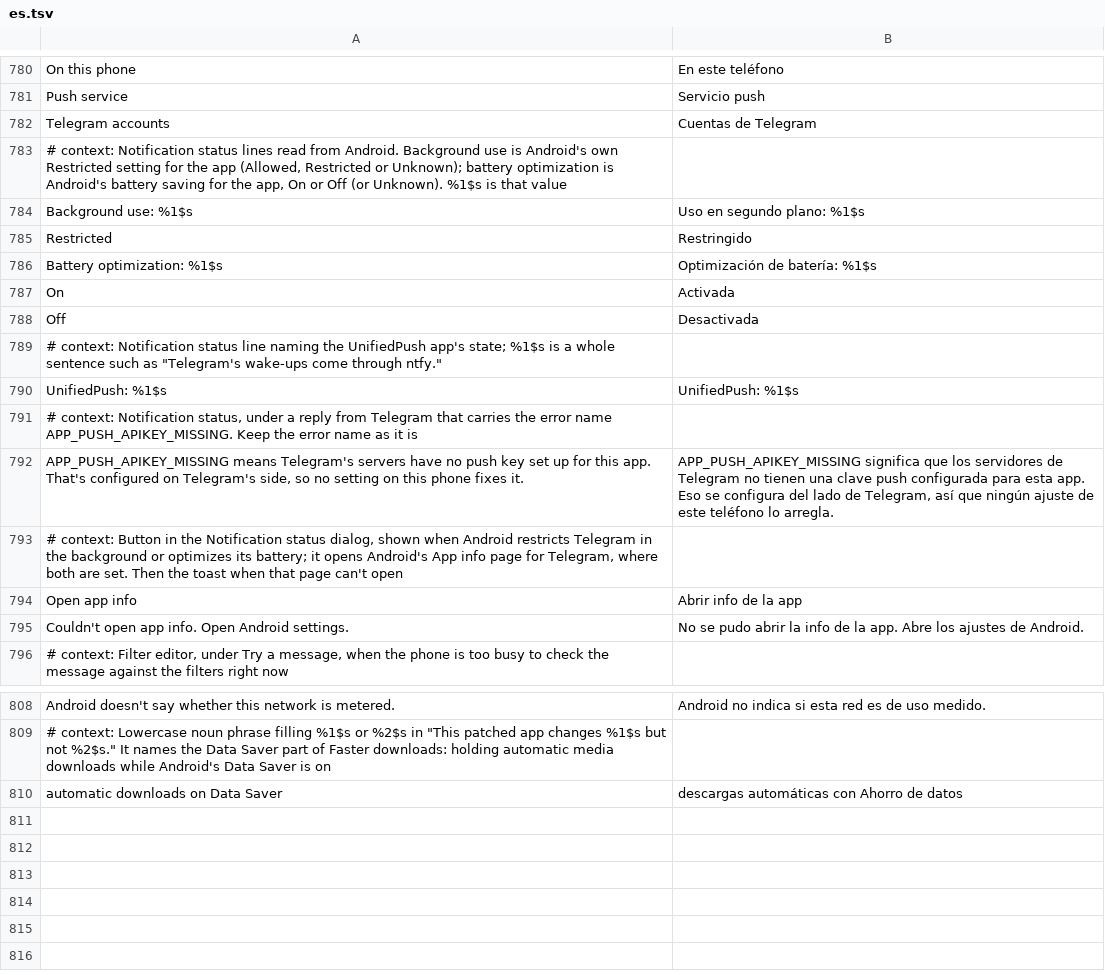
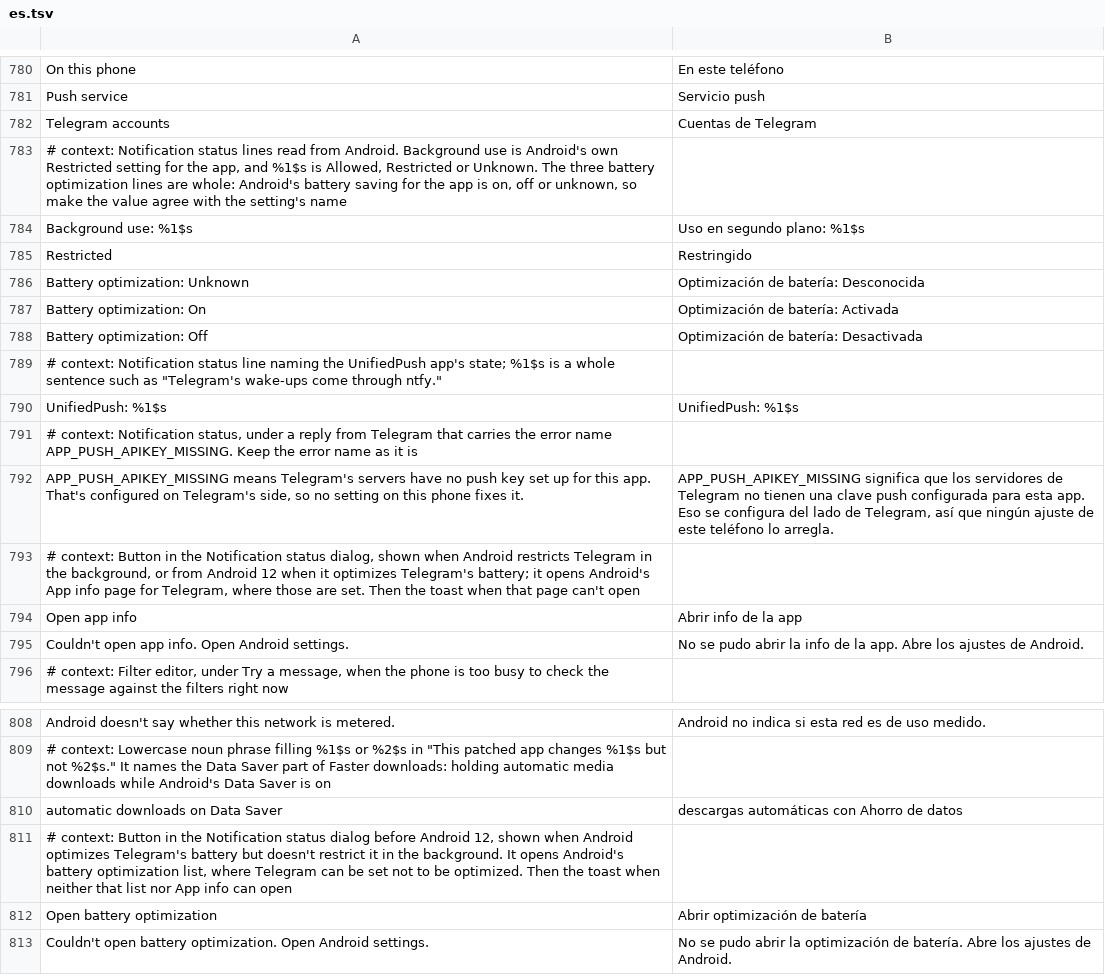
Before and after one commit to SysAdminDoc/HushTelegram, a TSV file: extensions/shared/library/src/main/l10n/es.tsv, drawn as a sheet; only a part is shown, gaps mark what is left out.

Commit message:
fix(settings): open the battery optimization list where App info lacks it
Before Android 12, App info holds the background restriction but not
battery optimization, which is on for nearly every install. When that
alone held Telegram back, the button opened a page with nothing to
change. On those versions it now opens Android's battery optimization
list, falling back to App info, with a toast if neither opens.

The battery optimization line is now three whole strings, so Spanish
and Portuguese can make the value agree with the setting's name. The
generic On and Off rows, used nowhere else, are gone.

Tests: NotificationStatusTest gains the battery list case (with the
Android 12 answer) and the toasts when neither page opens, which
nothing covered before. The existing App info test is unchanged, and
the English status lines read the same.

```diff
--- a/extensions/shared/library/src/main/l10n/es.tsv
+++ b/extensions/shared/library/src/main/l10n/es.tsv
@@ -782,8 +782,8 @@ Push service	Servicio push
 Telegram accounts	Cuentas de Telegram
-# context: Notification status lines read from Android. Background use is Android's own Restricted setting for the app (Allowed, Restricted or Unknown); battery optimization is Android's battery saving for the app, On or Off (or Unknown). %1$s is that value
+# context: Notification status lines read from Android. Background use is Android's own Restricted setting for the app, and %1$s is Allowed, Restricted or Unknown. The three battery optimization lines are whole: Android's battery saving for the app is on, off or unknown, so make the value agree with the setting's name
 Background use: %1$s	Uso en segundo plano: %1$s
 Restricted	Restringido
-Battery optimization: %1$s	Optimización de batería: %1$s
-On	Activada
-Off	Desactivada
+Battery optimization: Unknown	Optimización de batería: Desconocida
+Battery optimization: On	Optimización de batería: Activada
+Battery optimization: Off	Optimización de batería: Desactivada
 # context: Notification status line naming the UnifiedPush app's state; %1$s is a whole sentence such as "Telegram's wake-ups come through ntfy."
@@ -792,3 +792,3 @@ UnifiedPush: %1$s	UnifiedPush: %1$s
 APP_PUSH_APIKEY_MISSING means Telegram's servers have no push key set up for this app. That's configured on Telegram's side, so no setting on this phone fixes it.	APP_PUSH_APIKEY_MISSING significa que los servidores de Telegram no tienen una clave push configurada para esta app. Eso se configura del lado de Telegram, así que ningún ajuste de este teléfono lo arregla.
-# context: Button in the Notification status dialog, shown when Android restricts Telegram in the background or optimizes its battery; it opens Android's App info page for Telegram, where both are set. Then the toast when that page can't open
+# context: Button in the Notification status dialog, shown when Android restricts Telegram in the background, or from Android 12 when it optimizes Telegram's battery; it opens Android's App info page for Telegram, where those are set. Then the toast when that page can't open
 Open app info	Abrir info de la app
@@ -810 +810,4 @@ Android doesn't say whether this network is metered.	Android no indica si esta r
 automatic downloads on Data Saver	descargas automáticas con Ahorro de datos
+# context: Button in the Notification status dialog before Android 12, shown when Android optimizes Telegram's battery but doesn't restrict it in the background. It opens Android's battery optimization list, where Telegram can be set not to be optimized. Then the toast when neither that list nor App info can open
+Open battery optimization	Abrir optimización de batería
+Couldn't open battery optimization. Open Android settings.	No se pudo abrir la optimización de batería. Abre los ajustes de Android.
```
Also changed, not shown: extensions/shared/library/src/main/l10n/de.tsv, extensions/shared/library/src/main/l10n/in.tsv, 7 other files.
